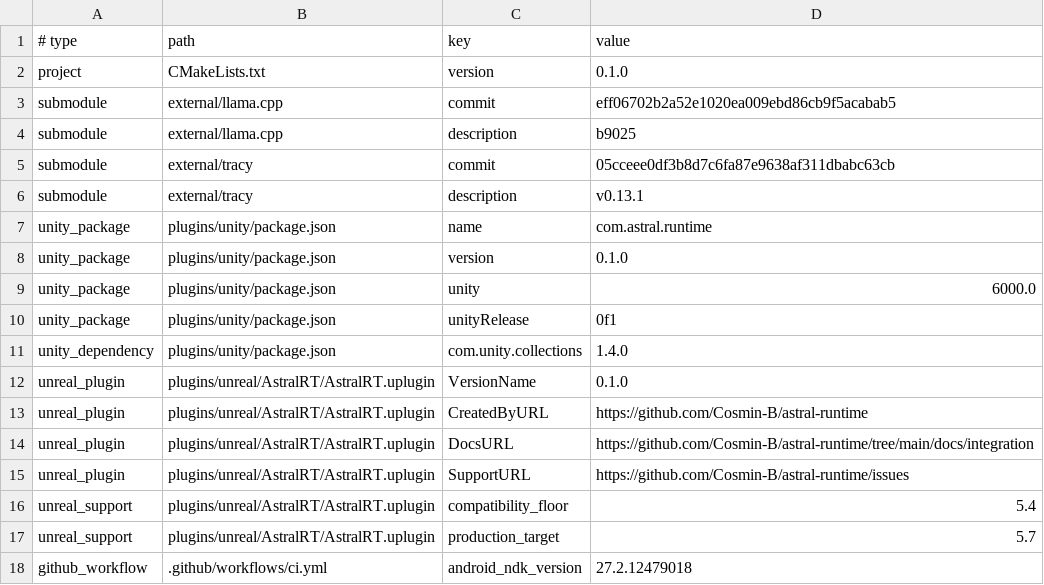
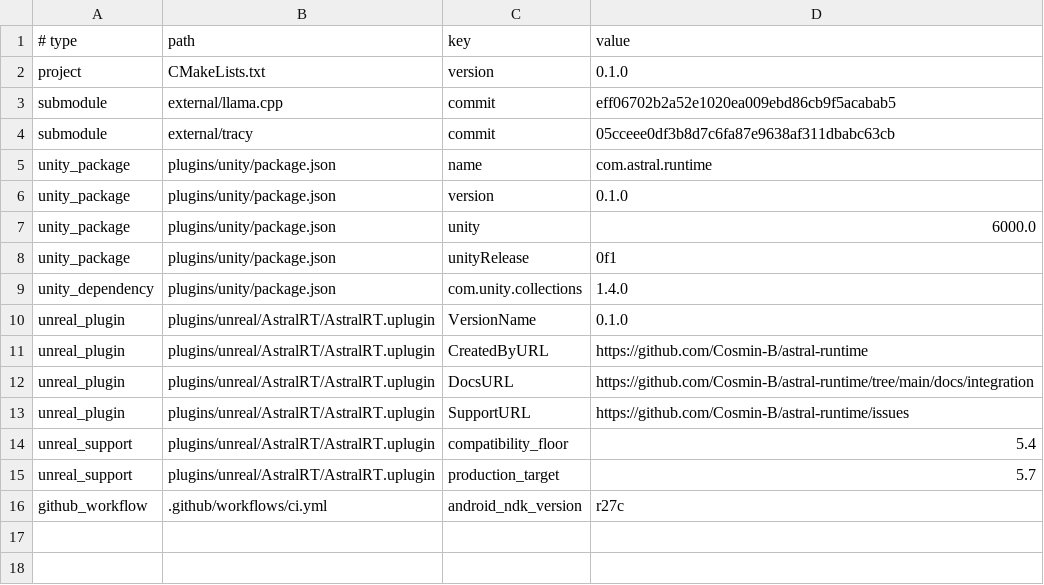
Before and after one commit to Cosmin-B/astral-runtime, a TSV file: docs/release/dependency-pins.tsv, drawn as a sheet.

Commit message:
Fix release dependency setup

```diff
--- a/docs/release/dependency-pins.tsv
+++ b/docs/release/dependency-pins.tsv
@@ -3,5 +3,3 @@ project	CMakeLists.txt	version	0.1.0
 submodule	external/llama.cpp	commit	eff06702b2a52e1020ea009ebd86cb9f5acabab5
-submodule	external/llama.cpp	description	b9025
 submodule	external/tracy	commit	05cceee0df3b8d7c6fa87e9638af311dbabc63cb
-submodule	external/tracy	description	v0.13.1
 unity_package	plugins/unity/package.json	name	com.astral.runtime
@@ -17,2 +15,2 @@ unreal_support	plugins/unreal/AstralRT/AstralRT.uplugin	compatibility_floor	5.4
 unreal_support	plugins/unreal/AstralRT/AstralRT.uplugin	production_target	5.7
-github_workflow	.github/workflows/ci.yml	android_ndk_version	27.2.12479018
+github_workflow	.github/workflows/ci.yml	android_ndk_version	r27c
```
Also changed, not shown: 3 other files.
